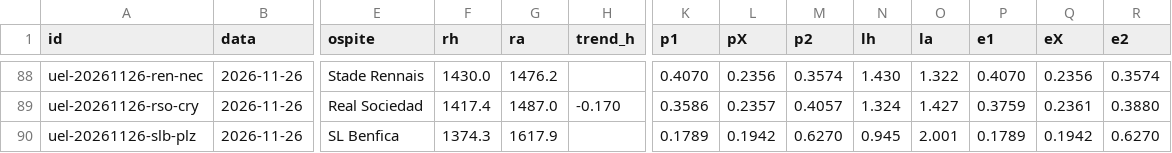
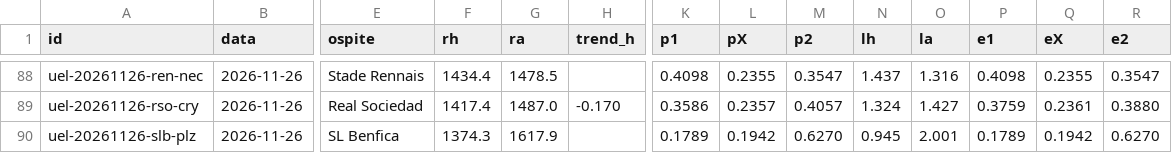
Before and after one commit to mim-analytic-bet/terminale, a CSV file: dati/coppe/previsioni_EL.csv, drawn as a sheet; only a part is shown, gaps mark what is left out; the diff covers the shown part only; the diff names each change by its address in the sheet, - before the commit and + after, or states it on an @@ line.

```diff
--- a/dati/coppe/previsioni_EL.csv
+++ b/dati/coppe/previsioni_EL.csv
-F88 (rh): 1430.0
+F88 (rh): 1434.4
-G88 (ra): 1476.2
+G88 (ra): 1478.5
-K88 (p1): 0.4070
+K88 (p1): 0.4098
-L88 (pX): 0.2356
+L88 (pX): 0.2355
-M88 (p2): 0.3574
+M88 (p2): 0.3547
-N88 (lh): 1.430
+N88 (lh): 1.437
-O88 (la): 1.322
+O88 (la): 1.316
-P88 (e1): 0.4070
+P88 (e1): 0.4098
-Q88 (eX): 0.2356
+Q88 (eX): 0.2355
-R88 (e2): 0.3574
+R88 (e2): 0.3547
```
Also changed, not shown: 62 edited cells elsewhere in this file, dati/coppe/previsioni_CL.csv, 6 other files.
